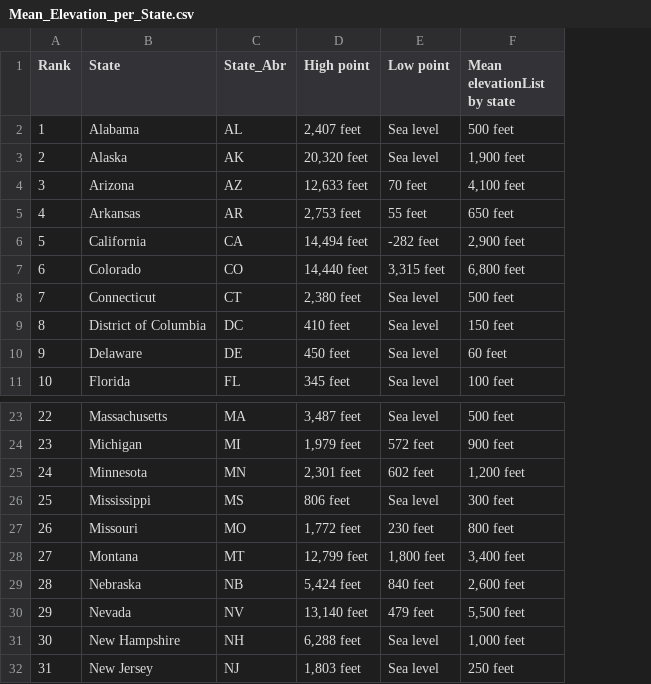
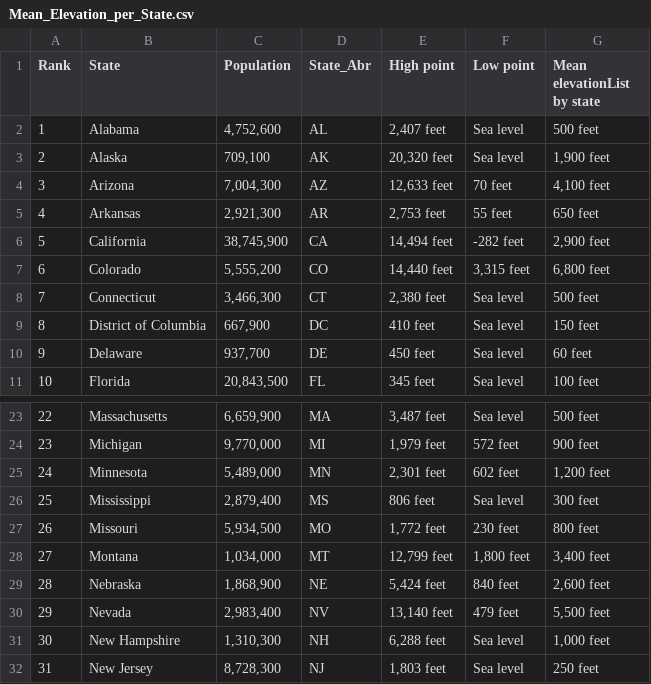
Before and after one commit to bensonnd/DS6306_David_Neil_Project_1, a CSV file: Data Sources/Mean_Elevation_per_State.csv, drawn as a sheet; only a part is shown, gaps mark what is left out; addresses are those after the commit; the diff names each change by its address in the sheet, - before the commit and + after, or states it on an @@ line.

```diff
--- a/Data Sources/Mean_Elevation_per_State.csv
+++ b/Data Sources/Mean_Elevation_per_State.csv
+column C (Population), rows 2-11: 4,752,600 | 709,100 | 7,004,300 | 2,921,300 | 38,745,900 | 5,555,200 | 3,466,300 | 667,900 | 937,700 | 20,843,500; rows 23-32: 6,659,900 | 9,770,000 | 5,489,000 | 2,879,400 | 5,934,500 | 1,034,000 | 1,868,900 | 2,983,400 | 1,310,300 | 8,728,300
-D29 (State_Abr): NB
+D29 (State_Abr): NE
```
Also changed, not shown: 1 other file.
